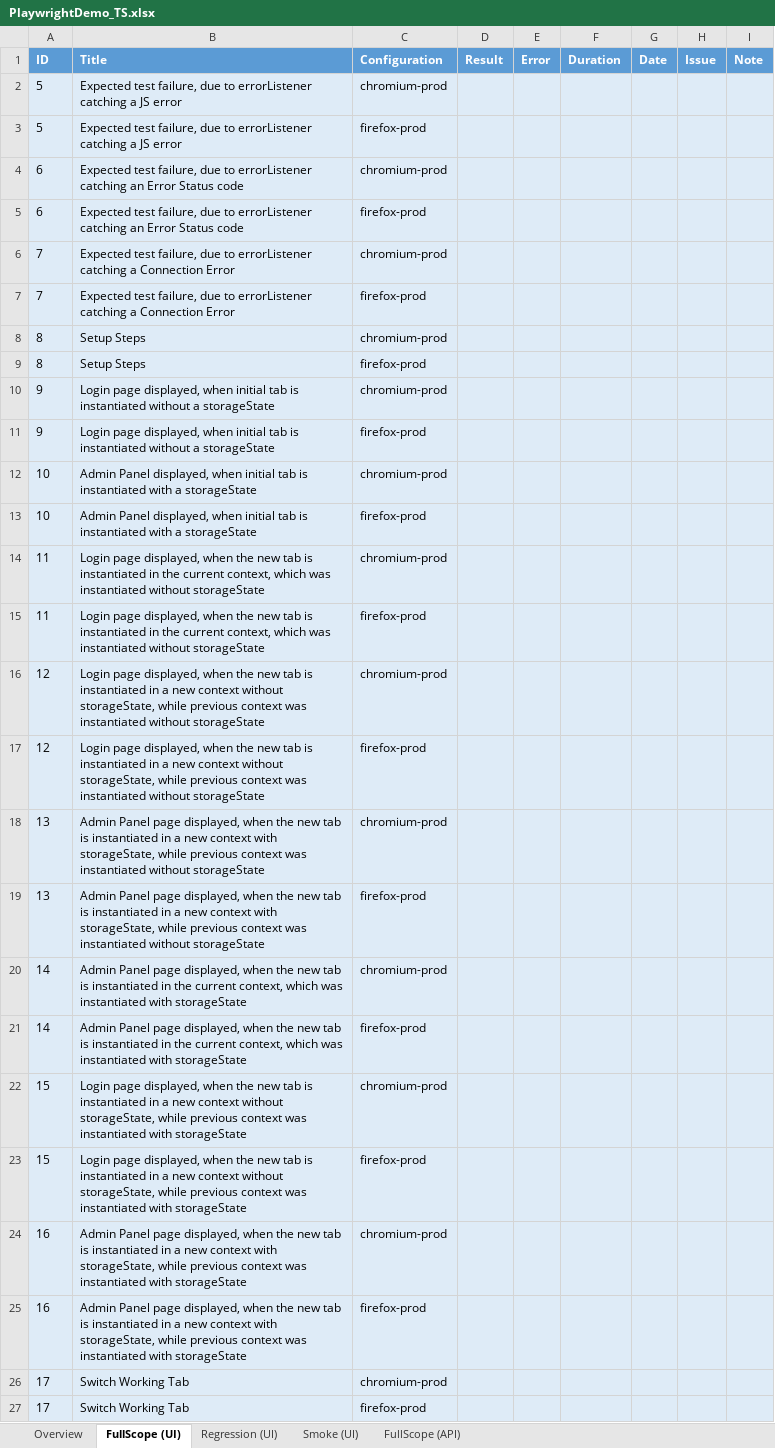
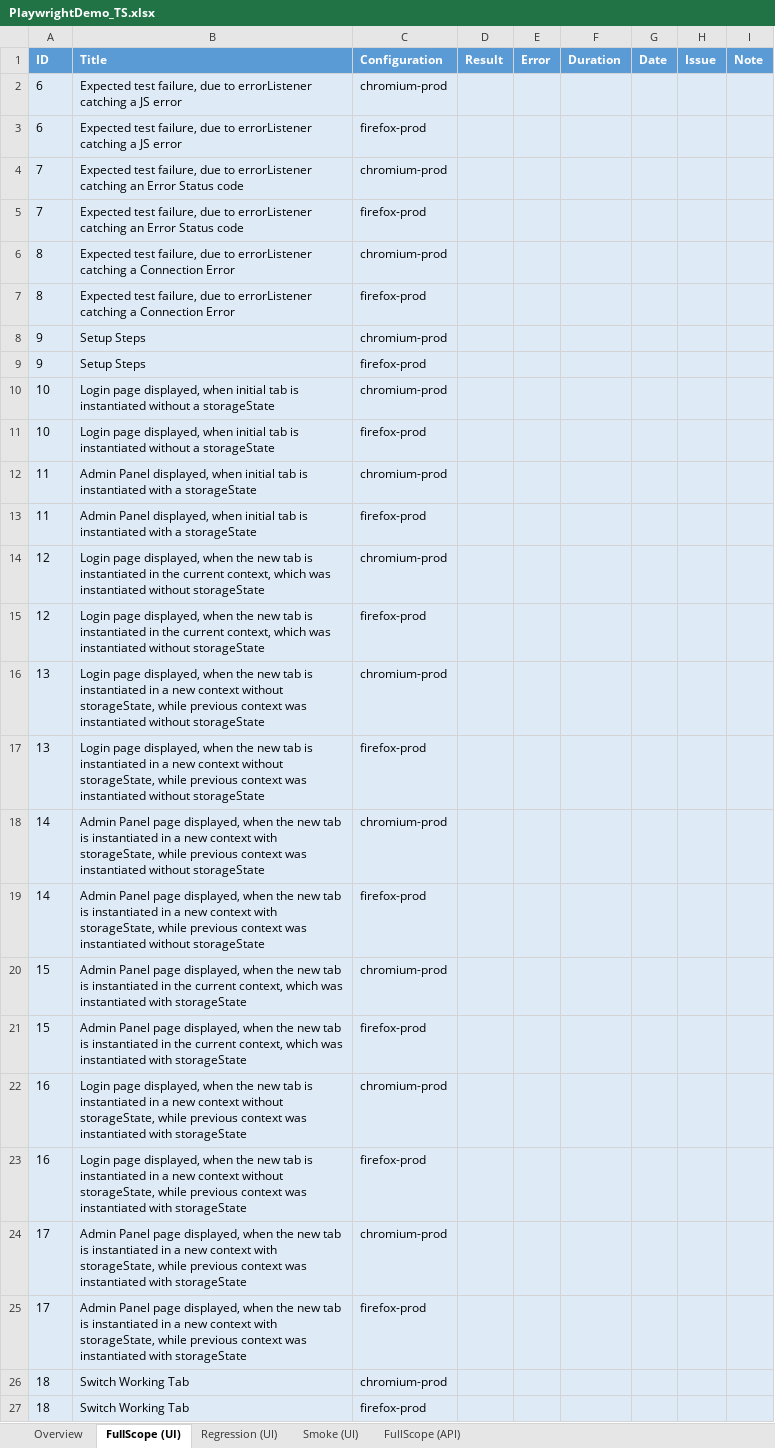
Before and after one commit to Evasler/PlaywrightDemo_TS, an Excel workbook: excel-report/PlaywrightDemo_TS.xlsx, sheet FullScope (UI), drawn as a sheet; values as stored, in another font and other column widths than the file's, no borders; conditional formats not drawn; removed rows and columns are numbered as before the commit, all else as after; the diff names each change by its address in the sheet, - before the commit and + after, or states it on an @@ line.

Commit message:
Fixed fakerConfig. Updated all Test IDs

```diff
--- a/excel-report/PlaywrightDemo_TS.xlsx (sheet FullScope (UI))
+++ b/excel-report/PlaywrightDemo_TS.xlsx (sheet FullScope (UI))
-row 2: 5 | Expected test failure, due to errorListener catching a JS error | chromium-prod
-row 3: 5 | Expected test failure, due to errorListener catching a JS error | firefox-prod
-B2:B3 (Title): …errorListener catching an Error Status code
+B2:B3 (Title): …errorListener catching a JS error
-B4:B5 (Title): …errorListener catching a Connection Error
+B4:B5 (Title): …errorListener catching an Error Status code
-B6:B7 (Title): Setup Steps
+B6:B7 (Title): Expected test failure, due to errorListener catching a Connection Error
-B8:B9 (Title): Login page displayed, when initial tab is instantiated without a storageState
+B8:B9 (Title): Setup Steps
-B10:B11 (Title): Admin Panel displayed, when initial tab is instantiated with a storageState
+B10:B11 (Title): Login page displayed, when initial tab is instantiated without a storageState
-B12:B13 (Title): Login page displayed, when the new tab is instantiated in the current context, which was instantiated without storageState
+B12:B13 (Title): Admin Panel displayed, when initial tab is instantiated with a storageState
-B14:B15 (Title): …instantiated in a new context without storageState, while previous context was instantiated…
+B14:B15 (Title): …instantiated in the current context, which was instantiated…
-B16:B17 (Title): Admin Panel page displayed, when the new tab is instantiated in a new context with storageState, while…
+B16:B17 (Title): Login page displayed, when the new tab is instantiated in a new context without storageState, while…
-B18:B19 (Title): …instantiated in the current context, which was instantiated with storageState
+B18:B19 (Title): …instantiated in a new context with storageState, while previous context was instantiated without storageState
-B20:B21 (Title): Login page displayed, when the new tab is instantiated in a new context without storageState, while previous context was instantiated…
+B20:B21 (Title): Admin Panel page displayed, when the new tab is instantiated in the current context, which was instantiated…
-B22:B23 (Title): Admin Panel page displayed, when the new tab is instantiated in a new context with storageState, while…
+B22:B23 (Title): Login page displayed, when the new tab is instantiated in a new context without storageState, while…
-B24:B25 (Title): Switch Working Tab
+B24:B25 (Title): Admin Panel page displayed, when the new tab is instantiated in a new context with storageState, while previous context was instantiated with storageState
+row 26: 18 | Switch Working Tab | chromium-prod
+row 27: 18 | Switch Working Tab | firefox-prod
```
Also changed, not shown: sheet FullScope (API), 11 other files.
